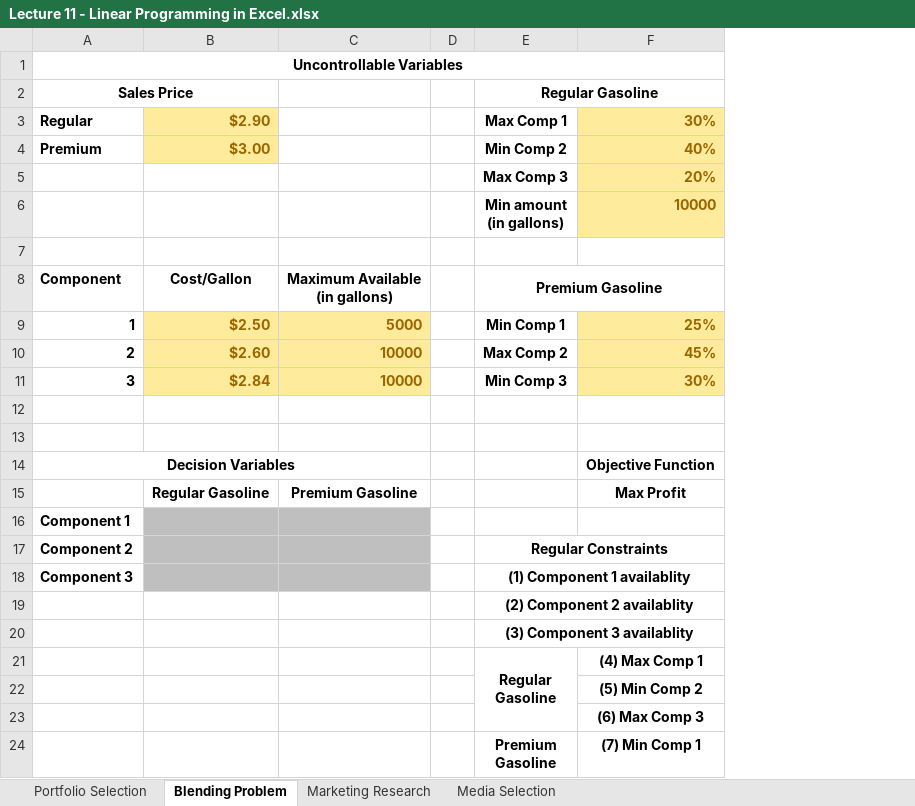
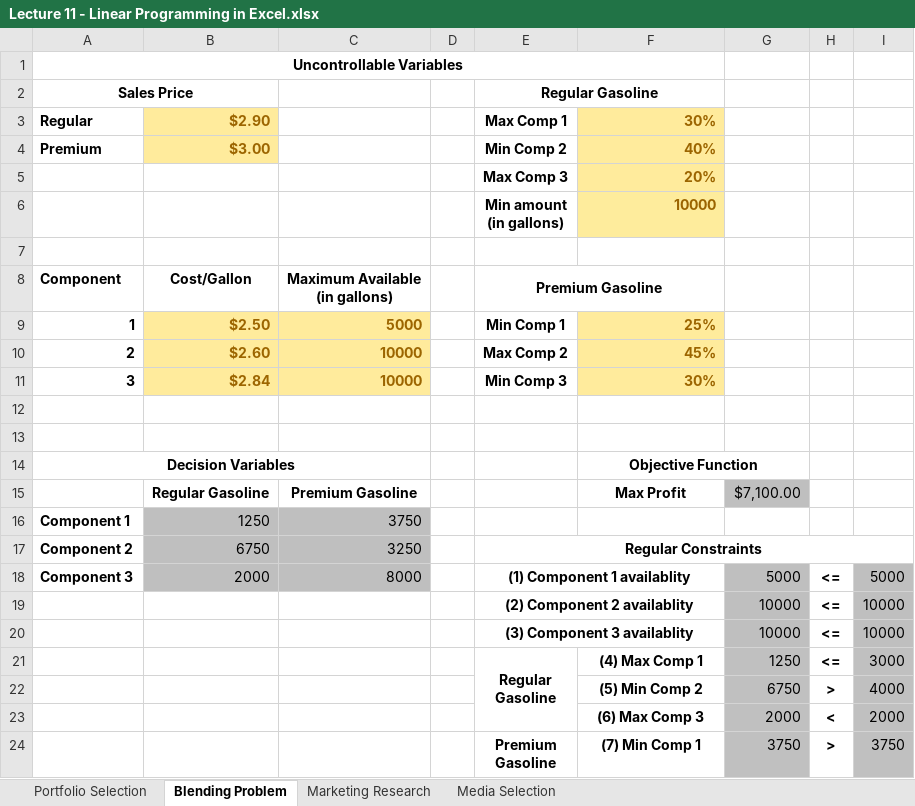
Before and after one commit to hdahlber/Uni_2024_2025, an Excel workbook: Introduction_to_Business_Analytics/Examples/Lecture 11 - Linear Programming in Excel.xlsx, sheet Blending Problem, drawn as a sheet; only a part is shown; values as stored, in another font and other column widths than the file's, no borders; charts and pictures not drawn; the diff names each change by its address in the sheet, - before the commit and + after, or states it on an @@ line.

```diff
--- a/Introduction_to_Business_Analytics/Examples/Lecture 11 - Linear Programming in Excel.xlsx (sheet Blending Problem)
+++ b/Introduction_to_Business_Analytics/Examples/Lecture 11 - Linear Programming in Excel.xlsx (sheet Blending Problem)
+column G, rows 15-24: $7,100.00 |  |  | 5000 | 10000 | 10000 | 1250 | 6750 | 2000 | 3750
+column H, rows 18-24: <= | <= | <= | <= | > | < | >
+column I, rows 18-24: 5000 | 10000 | 10000 | 3000 | 4000 | 2000 | 3750
+F14:G14 merged
-B16: (empty)
+B16: 1250
-C16: (empty)
+C16: 3750
-B17: (empty)
+B17: 6750
-C17: (empty)
+C17: 3250
-B18: (empty)
+B18: 2000
-C18: (empty)
+C18: 8000
```
Also changed, not shown: sheet Marketing Research, sheet Media Selection, sheet Portfolio Selection, Introduction_to_Business_Analytics/Examples/Lecture 8 - Statistical Inference in Excel - Hypotheses Testing.xlsx.
